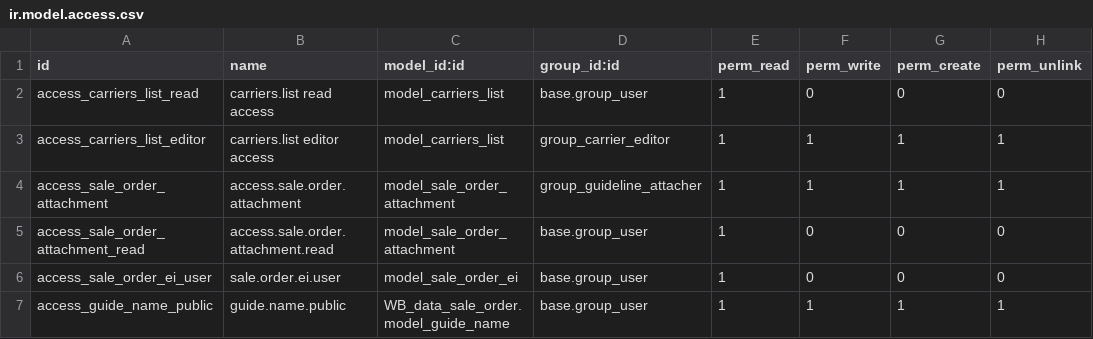
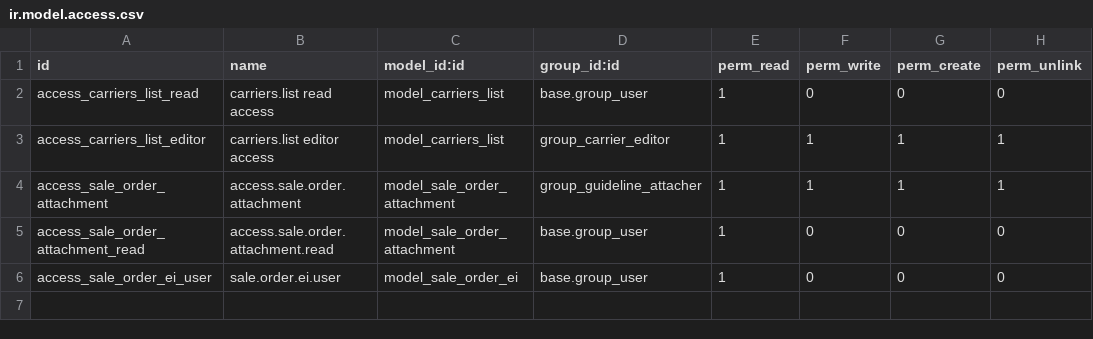
Before and after one commit to wonderbrands/WB_data_sale_order, a CSV file: security/ir.model.access.csv, drawn as a sheet; the diff names each change by its address in the sheet, - before the commit and + after, or states it on an @@ line.

Commit message:
[UPD] Carrier and guide number

```diff
--- a/security/ir.model.access.csv
+++ b/security/ir.model.access.csv
-row 7: access_guide_name_public | guide.name.public | WB_data_sale_order.model_guide_name | base.group_user | 1 | 1 | 1 | 1
```
Also changed, not shown: 4 other files.
